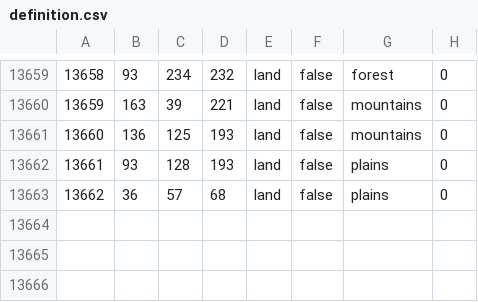
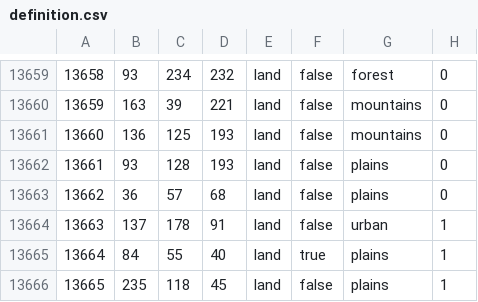
Before and after one commit to powerblo/End-of-a-New-Beginning, a CSV file: toi/map/definition.csv, drawn as a sheet; only a part is shown, gaps mark what is left out; the diff names each change by its address in the sheet, - before the commit and + after, or states it on an @@ line.

```diff
--- a/toi/map/definition.csv
+++ b/toi/map/definition.csv
+row 13664: 13663 | 137 | 178 | 91 | land | false | urban | 1
+row 13665: 13664 | 84 | 55 | 40 | land | true | plains | 1
+row 13666: 13665 | 235 | 118 | 45 | land | false | plains | 1
```
Also changed, not shown: 35 other files.
